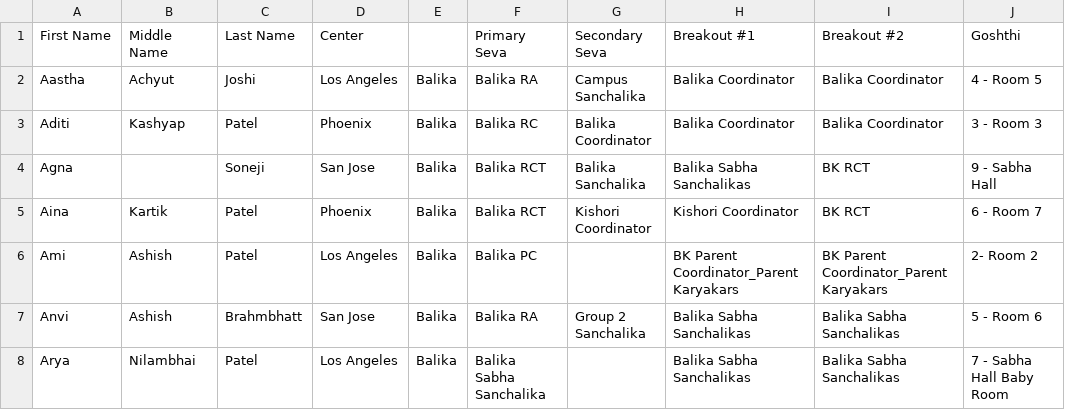
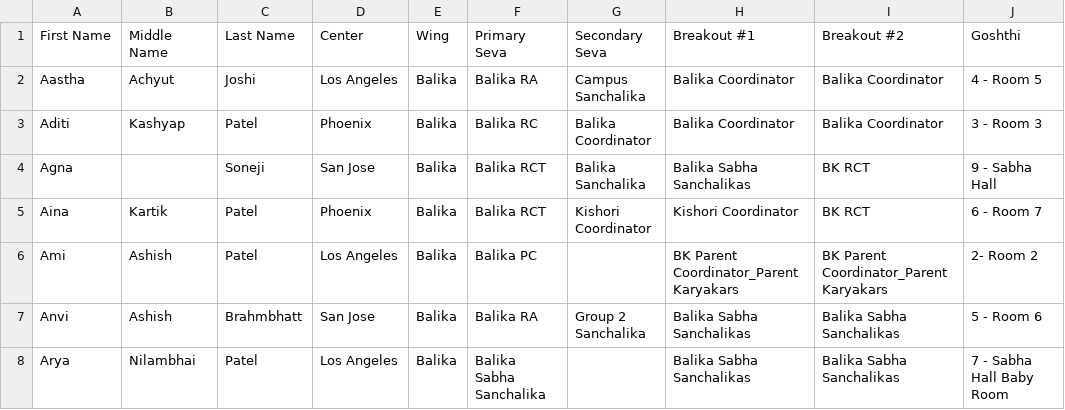
Before and after one commit to parthpatelsj/telegram-seva-bot, a CSV file: ibreakouts.csv, drawn as a sheet; only a part is shown.

Commit message:
Update ibreakouts.csv

```diff
--- a/ibreakouts.csv
+++ b/ibreakouts.csv
@@ -1,2 +1,2 @@
-First Name,Middle Name,Last Name,Center,,Primary Seva,Secondary Seva,Breakout #1,Breakout #2 ,Goshthi
+First Name,Middle Name,Last Name,Center,Wing,Primary Seva,Secondary Seva,Breakout #1,Breakout #2 ,Goshthi
 Aastha,Achyut,Joshi,Los Angeles,Balika,Balika RA,Campus Sanchalika,Balika Coordinator,Balika Coordinator,4 - Room 5
```
